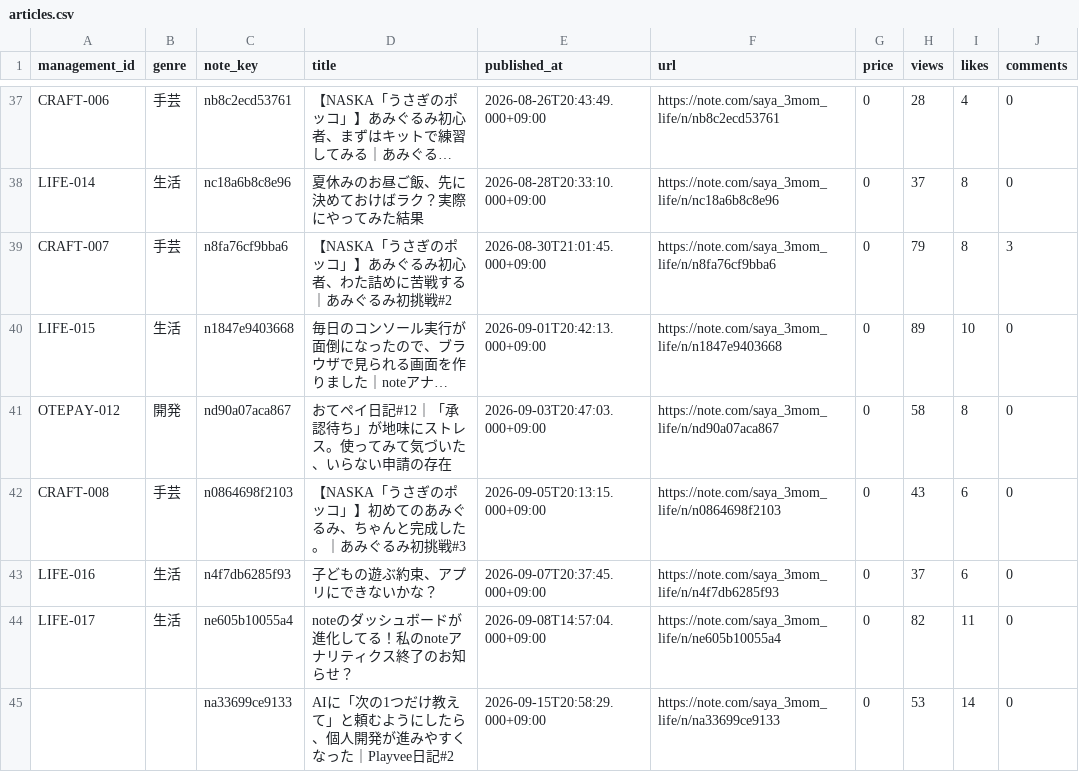
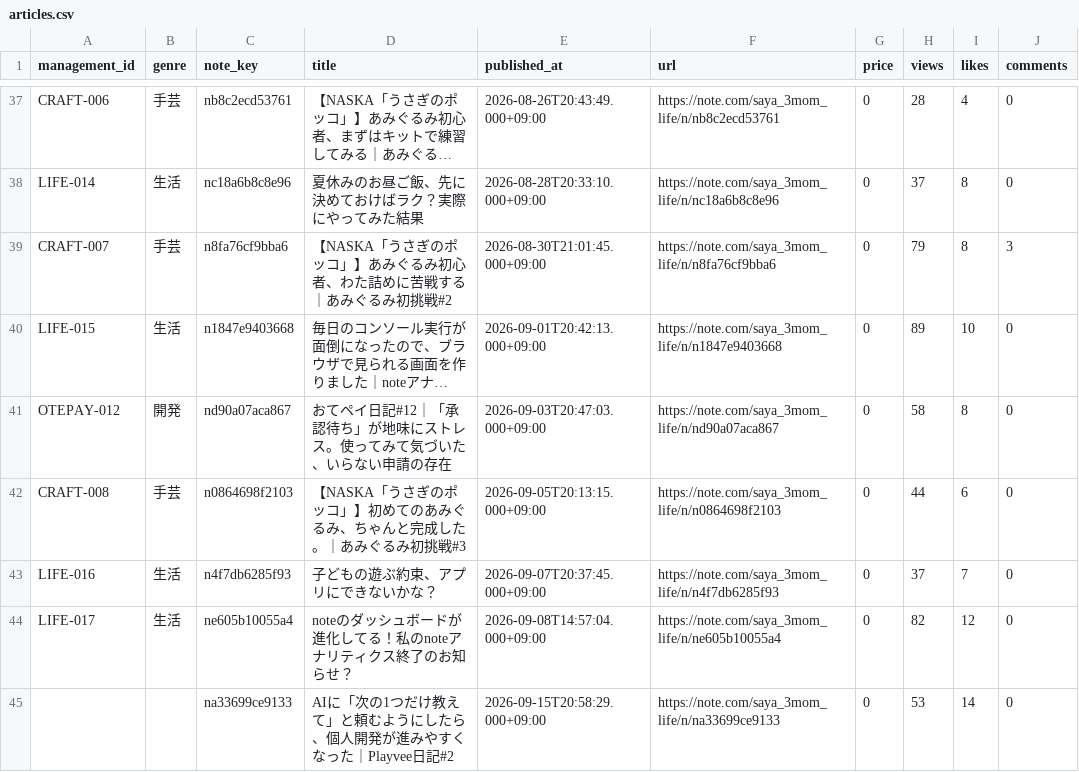
Before and after one commit to saya-3mom/note-analytics, a CSV file: articles.csv, drawn as a sheet; only a part is shown, gaps mark what is left out; long unchanged cells end in …; the diff names each change by its address in the sheet, - before the commit and + after, or states it on an @@ line.

```diff
--- a/articles.csv
+++ b/articles.csv
-H42 (views): 43
+H42 (views): 44
-I43 (likes): 6
+I43 (likes): 7
-I44 (likes): 11
+I44 (likes): 12
```
Also changed, not shown: account_observations.csv, observations.csv.
